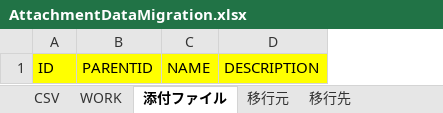
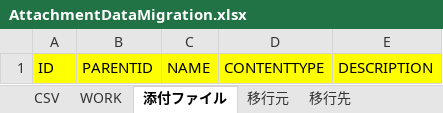
Before and after one commit to tyoshikawa1106/AttachmentDataMigration, an Excel workbook: Work/AttachmentDataMigration.xlsx, sheet 添付ファイル, drawn as a sheet; values as stored, in another font and other column widths than the file's, no borders; the diff names each change by its address in the sheet, - before the commit and + after, or states it on an @@ line.

```diff
--- a/Work/AttachmentDataMigration.xlsx (sheet 添付ファイル)
+++ b/Work/AttachmentDataMigration.xlsx (sheet 添付ファイル)
+column D, row 1: CONTENTTYPE
```
Also changed, not shown: sheet WORK, Work/GetFilePass.xlsm.
